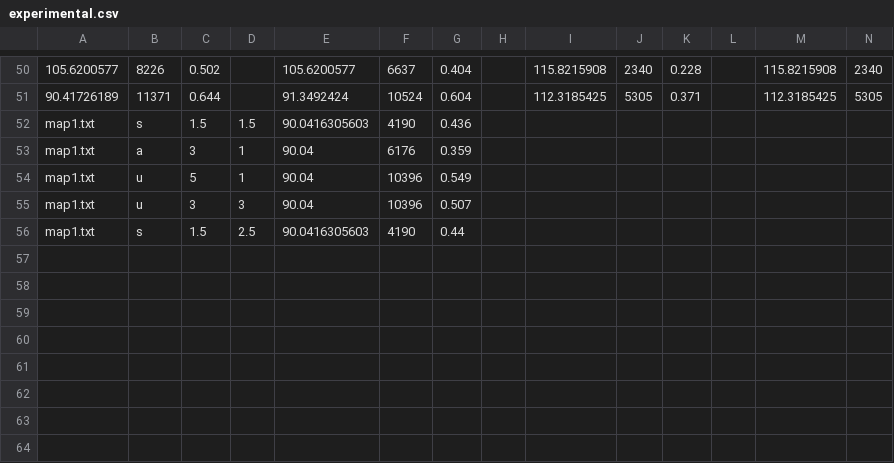
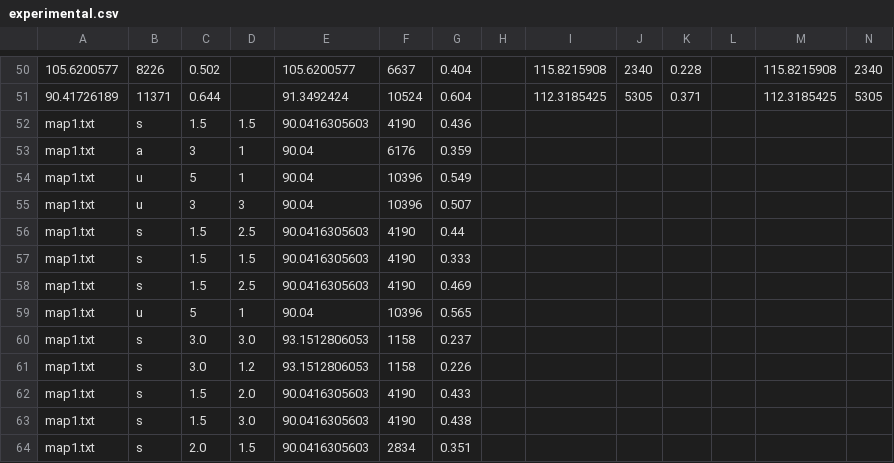
Before and after one commit to razorwu1994/BrandY-RW-3, a CSV file: src/experimental.csv, drawn as a sheet; only a part is shown, gaps mark what is left out; rows hold the shown columns only; the diff names each change by its address in the sheet, - before the commit and + after, or states it on an @@ line.

```diff
--- a/src/experimental.csv
+++ b/src/experimental.csv
+row 57: map1.txt | s | 1.5 | 1.5 | 90.0416305603 | 4190 | 0.333
+row 58: map1.txt | s | 1.5 | 2.5 | 90.0416305603 | 4190 | 0.469
+row 59: map1.txt | u | 5 | 1 | 90.04 | 10396 | 0.565
+row 60: map1.txt | s | 3.0 | 3.0 | 93.1512806053 | 1158 | 0.237
+row 61: map1.txt | s | 3.0 | 1.2 | 93.1512806053 | 1158 | 0.226
+row 62: map1.txt | s | 1.5 | 2.0 | 90.0416305603 | 4190 | 0.433
+row 63: map1.txt | s | 1.5 | 3.0 | 90.0416305603 | 4190 | 0.438
+row 64: map1.txt | s | 2.0 | 1.5 | 90.0416305603 | 2834 | 0.351
```
Also changed, not shown: 5 other files.
